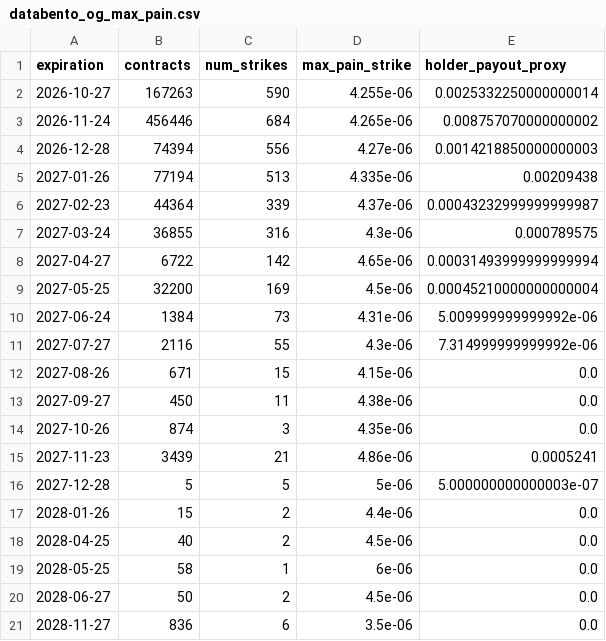
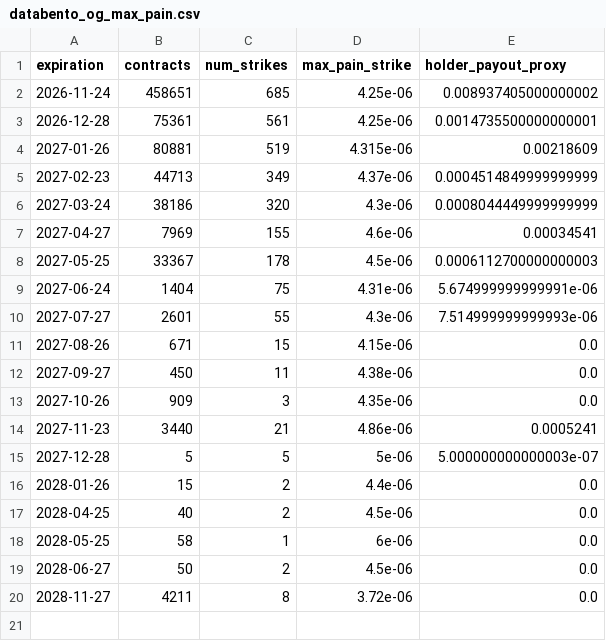
Before and after one commit to jiazheng1987/comex-options-scraper, a CSV file: databento_og_max_pain.csv, drawn as a sheet.

```diff
--- a/databento_og_max_pain.csv
+++ b/databento_og_max_pain.csv
@@ -1,16 +1,15 @@
 expiration,contracts,num_strikes,max_pain_strike,holder_payout_proxy
-2026-10-27,167263,590,4.255e-06,0.0025332250000000014
-2026-11-24,456446,684,4.265e-06,0.008757070000000002
-2026-12-28,74394,556,4.27e-06,0.0014218850000000003
-2027-01-26,77194,513,4.335e-06,0.00209438
-2027-02-23,44364,339,4.37e-06,0.00043232999999999987
-2027-03-24,36855,316,4.3e-06,0.000789575
-2027-04-27,6722,142,4.65e-06,0.00031493999999999994
-2027-05-25,32200,169,4.5e-06,0.00045210000000000004
-2027-06-24,1384,73,4.31e-06,5.009999999999992e-06
-2027-07-27,2116,55,4.3e-06,7.314999999999992e-06
+2026-11-24,458651,685,4.25e-06,0.008937405000000002
+2026-12-28,75361,561,4.25e-06,0.0014735500000000001
+2027-01-26,80881,519,4.315e-06,0.00218609
+2027-02-23,44713,349,4.37e-06,0.0004514849999999999
+2027-03-24,38186,320,4.3e-06,0.0008044449999999999
+2027-04-27,7969,155,4.6e-06,0.00034541
+2027-05-25,33367,178,4.5e-06,0.0006112700000000003
+2027-06-24,1404,75,4.31e-06,5.674999999999991e-06
+2027-07-27,2601,55,4.3e-06,7.514999999999993e-06
 2027-08-26,671,15,4.15e-06,0.0
 2027-09-27,450,11,4.38e-06,0.0
-2027-10-26,874,3,4.35e-06,0.0
-2027-11-23,3439,21,4.86e-06,0.0005241
+2027-10-26,909,3,4.35e-06,0.0
+2027-11-23,3440,21,4.86e-06,0.0005241
 2027-12-28,5,5,5e-06,5.000000000000003e-07
@@ -20,2 +19,2 @@ expiration,contracts,num_strikes,max_pain_strike,holder_payout_proxy
 2028-06-27,50,2,4.5e-06,0.0
-2028-11-27,836,6,3.5e-06,0.0
+2028-11-27,4211,8,3.72e-06,0.0
```
